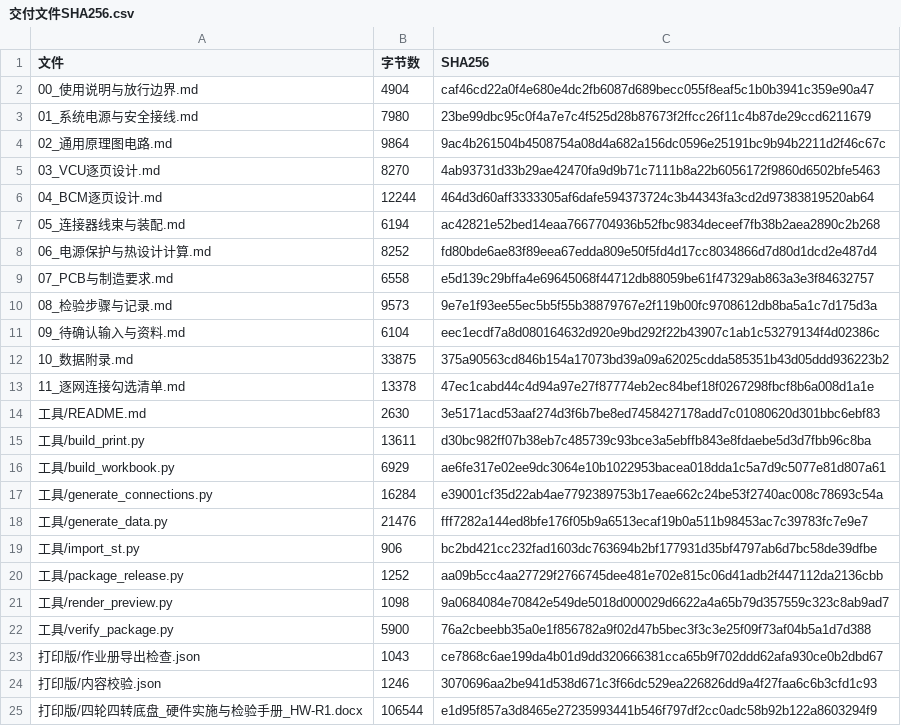
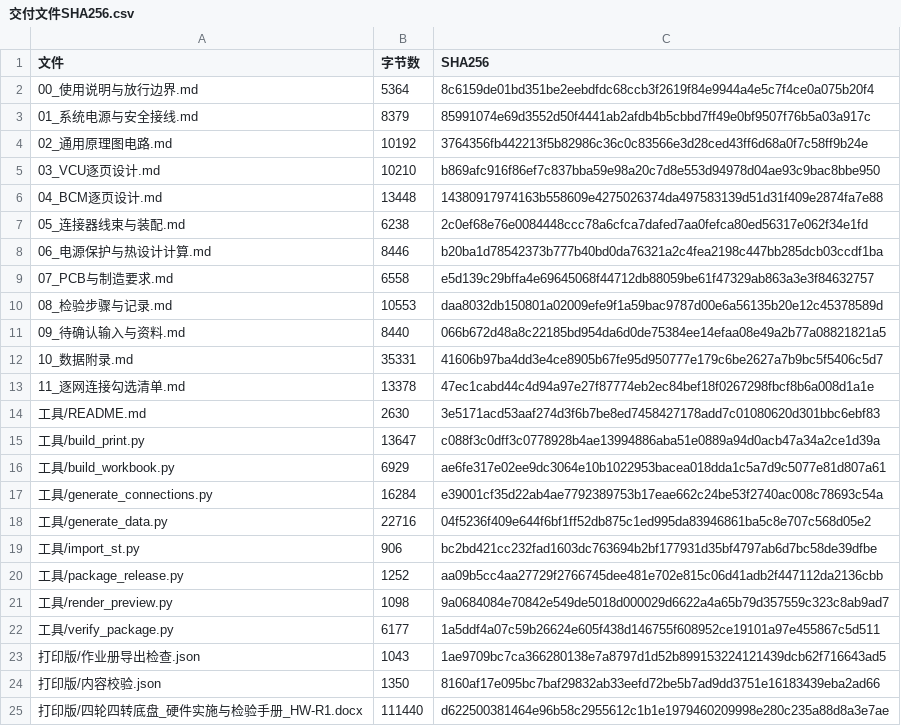
Before and after one commit to HCRXchenghong/Car--infinite-edu, a CSV file: 硬件设计包/打印版/交付文件SHA256.csv, drawn as a sheet; only a part is shown; the diff covers the shown part only.

```diff
--- a/硬件设计包/打印版/交付文件SHA256.csv
+++ b/硬件设计包/打印版/交付文件SHA256.csv
@@ -1,19 +1,19 @@
 文件,字节数,SHA256
-00_使用说明与放行边界.md,4904,caf46cd22a0f4e680e4dc2fb6087d689becc055f8eaf5c1b0b3941c359e90a47
-01_系统电源与安全接线.md,7980,23be99dbc95c0f4a7e7c4f525d28b87673f2ffcc26f11c4b87de29ccd6211679
-02_通用原理图电路.md,9864,9ac4b261504b4508754a08d4a682a156dc0596e25191bc9b94b2211d2f46c67c
-03_VCU逐页设计.md,8270,4ab93731d33b29ae42470fa9d9b71c7111b8a22b6056172f9860d6502bfe5463
-04_BCM逐页设计.md,12244,464d3d60aff3333305af6dafe594373724c3b44343fa3cd2d97383819520ab64
-05_连接器线束与装配.md,6194,ac42821e52bed14eaa7667704936b52fbc9834deceef7fb38b2aea2890c2b268
-06_电源保护与热设计计算.md,8252,fd80bde6ae83f89eea67edda809e50f5fd4d17cc8034866d7d80d1dcd2e487d4
+00_使用说明与放行边界.md,5364,8c6159de01bd351be2eebdfdc68ccb3f2619f84e9944a4e5c7f4ce0a075b20f4
+01_系统电源与安全接线.md,8379,85991074e69d3552d50f4441ab2afdb4b5cbbd7ff49e0bf9507f76b5a03a917c
+02_通用原理图电路.md,10192,3764356fb442213f5b82986c36c0c83566e3d28ced43ff6d68a0f7c58ff9b24e
+03_VCU逐页设计.md,10210,b869afc916f86ef7c837bba59e98a20c7d8e553d94978d04ae93c9bac8bbe950
+04_BCM逐页设计.md,13448,14380917974163b558609e4275026374da497583139d51d31f409e2874fa7e88
+05_连接器线束与装配.md,6238,2c0ef68e76e0084448ccc78a6cfca7dafed7aa0fefca80ed56317e062f34e1fd
+06_电源保护与热设计计算.md,8446,b20ba1d78542373b777b40bd0da76321a2c4fea2198c447bb285dcb03ccdf1ba
 07_PCB与制造要求.md,6558,e5d139c29bffa4e69645068f44712db88059be61f47329ab863a3e3f84632757
-08_检验步骤与记录.md,9573,9e7e1f93ee55ec5b5f55b38879767e2f119b00fc9708612db8ba5a1c7d175d3a
-09_待确认输入与资料.md,6104,eec1ecdf7a8d080164632d920e9bd292f22b43907c1ab1c53279134f4d02386c
-10_数据附录.md,33875,375a90563cd846b154a17073bd39a09a62025cdda585351b43d05ddd936223b2
+08_检验步骤与记录.md,10553,daa8032db150801a02009efe9f1a59bac9787d00e6a56135b20e12c45378589d
+09_待确认输入与资料.md,8440,066b672d48a8c22185bd954da6d0de75384ee14efaa08e49a2b77a08821821a5
+10_数据附录.md,35331,41606b97ba4dd3e4ce8905b67fe95d950777e179c6be2627a7b9bc5f5406c5d7
 11_逐网连接勾选清单.md,13378,47ec1cabd44c4d94a97e27f87774eb2ec84bef18f0267298fbcf8b6a008d1a1e
 工具/README.md,2630,3e5171acd53aaf274d3f6b7be8ed7458427178add7c01080620d301bbc6ebf83
-工具/build_print.py,13611,d30bc982ff07b38eb7c485739c93bce3a5ebffb843e8fdaebe5d3d7fbb96c8ba
+工具/build_print.py,13647,c088f3c0dff3c0778928b4ae13994886aba51e0889a94d0acb47a34a2ce1d39a
 工具/build_workbook.py,6929,ae6fe317e02ee9dc3064e10b1022953bacea018dda1c5a7d9c5077e81d807a61
 工具/generate_connections.py,16284,e39001cf35d22ab4ae7792389753b17eae662c24be53f2740ac008c78693c54a
-工具/generate_data.py,21476,fff7282a144ed8bfe176f05b9a6513ecaf19b0a511b98453ac7c39783fc7e9e7
+工具/generate_data.py,22716,04f5236f409e644f6bf1ff52db875c1ed995da83946861ba5c8e707c568d05e2
 工具/import_st.py,906,bc2bd421cc232fad1603dc763694b2bf177931d35bf4797ab6d7bc58de39dfbe
@@ -21,5 +21,5 @@
 工具/render_preview.py,1098,9a0684084e70842e549de5018d000029d6622a4a65b79d357559c323c8ab9ad7
-工具/verify_package.py,5900,76a2cbeebb35a0e1f856782a9f02d47b5bec3f3c3e25f09f73af04b5a1d7d388
-打印版/作业册导出检查.json,1043,ce7868c6ae199da4b01d9dd320666381cca65b9f702ddd62afa930ce0b2dbd67
-打印版/内容校验.json,1246,3070696aa2be941d538d671c3f66dc529ea226826dd9a4f27faa6c6b3cfd1c93
-打印版/四轮四转底盘_硬件实施与检验手册_HW-R1.docx,106544,e1d95f857a3d8465e27235993441b546f797df2cc0adc58b92b122a8603294f9
+工具/verify_package.py,6177,1a5ddf4a07c59b26624e605f438d146755f608952ce19101a97e455867c5d511
+打印版/作业册导出检查.json,1043,1ae9709bc7ca366280138e7a8797d1d52b899153224121439dcb62f716643ad5
+打印版/内容校验.json,1350,8160af17e095bc7baf29832ab33eefd72be5b7ad9dd3751e16183439eba2ad66
+打印版/四轮四转底盘_硬件实施与检验手册_HW-R1.docx,111440,d622500381464e96b58c2955612c1b1e1979460209998e280c235a88d8a3e7ae
```
Also changed, not shown: 3 added rows and 18 edited cells elsewhere in this file, 硬件设计包/数据/BCM_35P逻辑分配_非厂家腔号.csv, 硬件设计包/数据/BOM候选与缺项_不可直接采购.csv, 37 other files.
